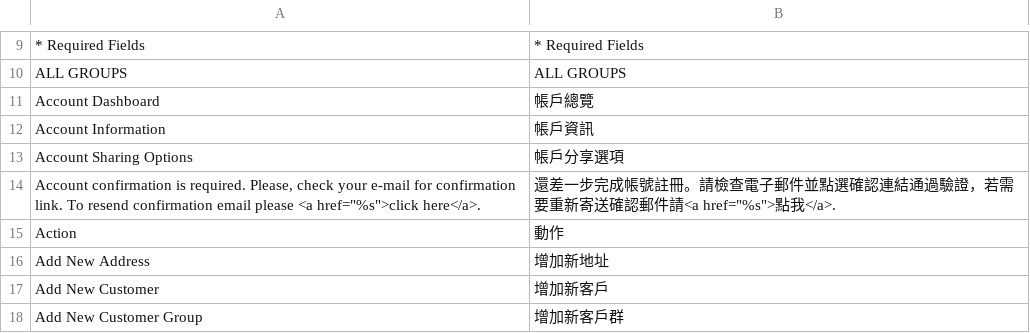
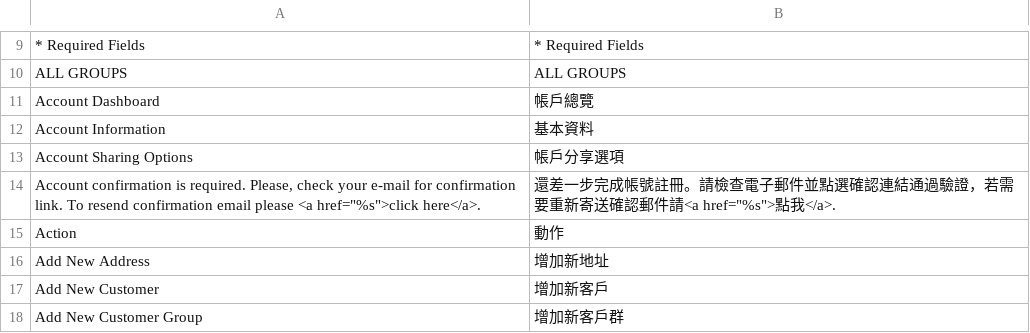
Before and after one commit to gamlinnia/li_magento, a CSV file: app/locale/zh_TW/Mage_Customer.csv, drawn as a sheet; only a part is shown, gaps mark what is left out.

Commit message:
translation

```diff
--- a/app/locale/zh_TW/Mage_Customer.csv
+++ b/app/locale/zh_TW/Mage_Customer.csv
@@ -11,3 +11,3 @@
 "Account Dashboard","帳戶總覽"
-"Account Information","帳戶資訊"
+"Account Information","基本資料"
 "Account Sharing Options","帳戶分享選項"
```
